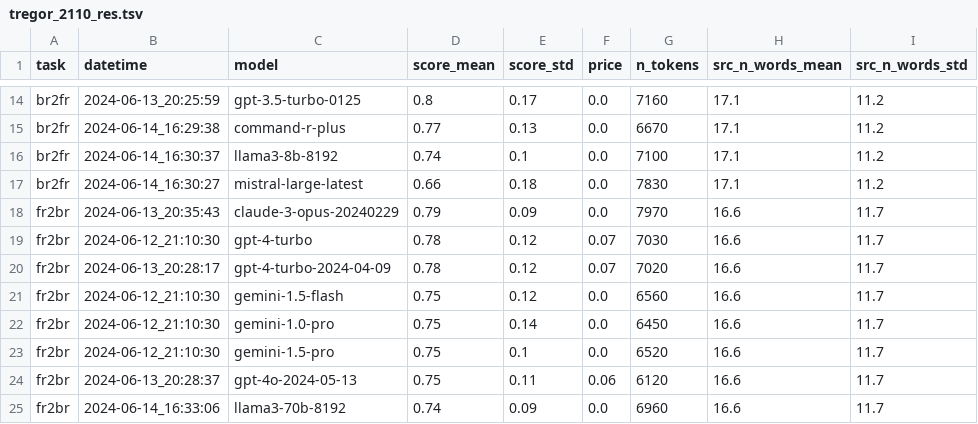
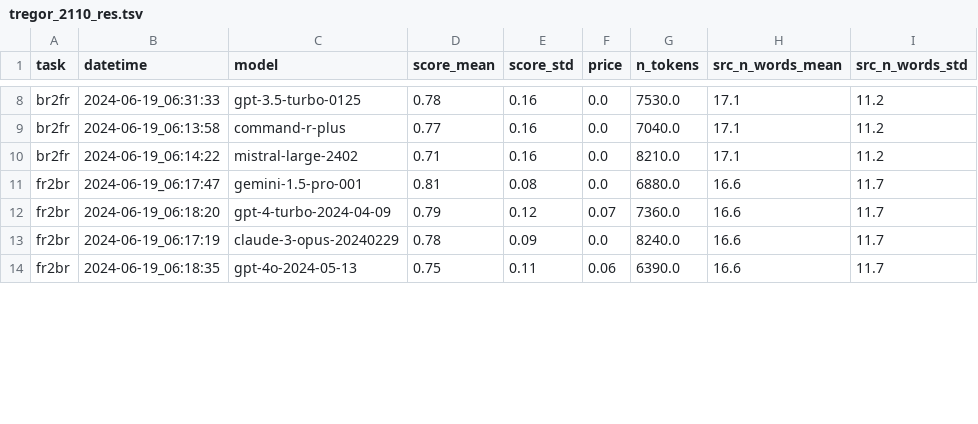
Before and after one commit to marxav/score_br_model, a TSV file: examples/peurunvan/tregor_2110_res.tsv, drawn as a sheet; only a part is shown, gaps mark what is left out; removed rows and columns are numbered as before the commit, all else as after; the diff covers the shown part only; the diff names each change by its address in the sheet, - before the commit and + after, or states it on an @@ line.

Commit message:
Fix score=NA corner-case

```diff
--- a/examples/peurunvan/tregor_2110_res.tsv
+++ b/examples/peurunvan/tregor_2110_res.tsv
-B8 (datetime): 2024-06-13_20:25:59
+B8 (datetime): 2024-06-19_06:31:33
-D8 (score_mean): 0.8
+D8 (score_mean): 0.78
-E8 (score_std): 0.17
+E8 (score_std): 0.16
-G8 (n_tokens): 7160
+G8 (n_tokens): 7530.0
-B9 (datetime): 2024-06-14_16:29:38
+B9 (datetime): 2024-06-19_06:13:58
-E9 (score_std): 0.13
+E9 (score_std): 0.16
-G9 (n_tokens): 6670
+G9 (n_tokens): 7040.0
-row 16: br2fr | 2024-06-14_16:30:37 | llama3-8b-8192 | 0.74 | 0.1 | 0.0 | 7100 | 17.1 | 11.2
-B10 (datetime): 2024-06-14_16:30:27
+B10 (datetime): 2024-06-19_06:14:22
-C10 (model): mistral-large-latest
+C10 (model): mistral-large-2402
-D10 (score_mean): 0.66
+D10 (score_mean): 0.71
-E10 (score_std): 0.18
+E10 (score_std): 0.16
-G10 (n_tokens): 7830
+G10 (n_tokens): 8210.0
-B11 (datetime): 2024-06-13_20:35:43
+B11 (datetime): 2024-06-19_06:17:47
-C11 (model): claude-3-opus-20240229
+C11 (model): gemini-1.5-pro-001
-D11 (score_mean): 0.79
+D11 (score_mean): 0.81
-E11 (score_std): 0.09
+E11 (score_std): 0.08
-G11 (n_tokens): 7970
+G11 (n_tokens): 6880.0
-row 19: fr2br | 2024-06-12_21:10:30 | gpt-4-turbo | 0.78 | 0.12 | 0.07 | 7030 | 16.6 | 11.7
-B12 (datetime): 2024-06-13_20:28:17
+B12 (datetime): 2024-06-19_06:18:20
-D12 (score_mean): 0.78
+D12 (score_mean): 0.79
-G12 (n_tokens): 7020
+G12 (n_tokens): 7360.0
-row 21: fr2br | 2024-06-12_21:10:30 | gemini-1.5-flash | 0.75 | 0.12 | 0.0 | 6560 | 16.6 | 11.7
-B13 (datetime): 2024-06-12_21:10:30
+B13 (datetime): 2024-06-19_06:17:19
-C13 (model): gemini-1.0-pro
+C13 (model): claude-3-opus-20240229
-D13 (score_mean): 0.75
+D13 (score_mean): 0.78
-E13 (score_std): 0.14
+E13 (score_std): 0.09
-G13 (n_tokens): 6450
+G13 (n_tokens): 8240.0
-row 23: fr2br | 2024-06-12_21:10:30 | gemini-1.5-pro | 0.75 | 0.1 | 0.0 | 6520 | 16.6 | 11.7
-B14 (datetime): 2024-06-13_20:28:37
+B14 (datetime): 2024-06-19_06:18:35
-G14 (n_tokens): 6120
+G14 (n_tokens): 6390.0
-row 25: fr2br | 2024-06-14_16:33:06 | llama3-70b-8192 | 0.74 | 0.09 | 0.0 | 6960 | 16.6 | 11.7
```
Also changed, not shown: 9 removed rows and 43 edited cells elsewhere in this file, 3 other files.
